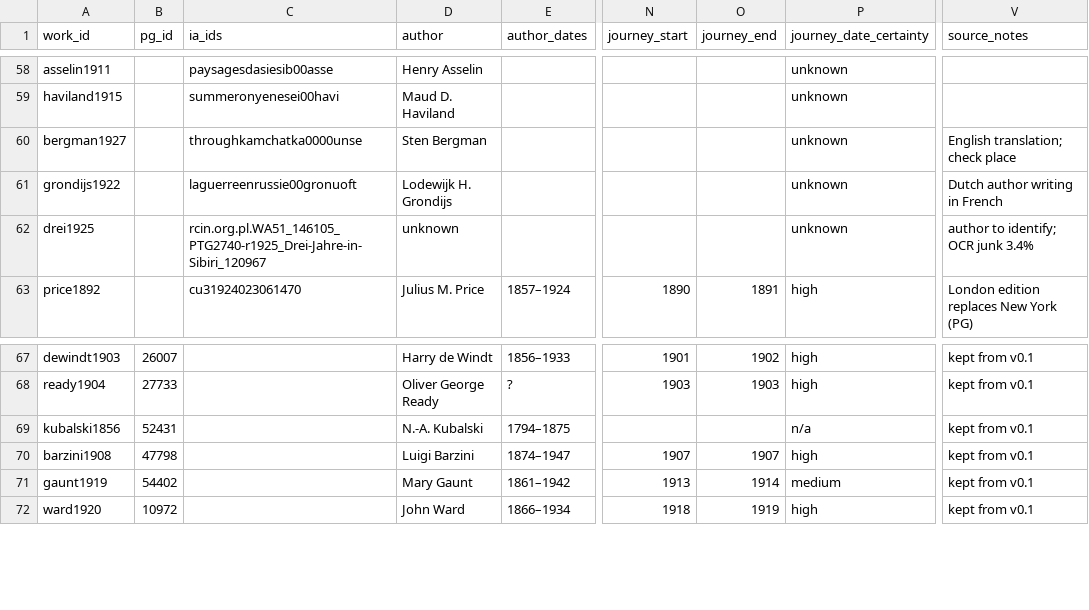
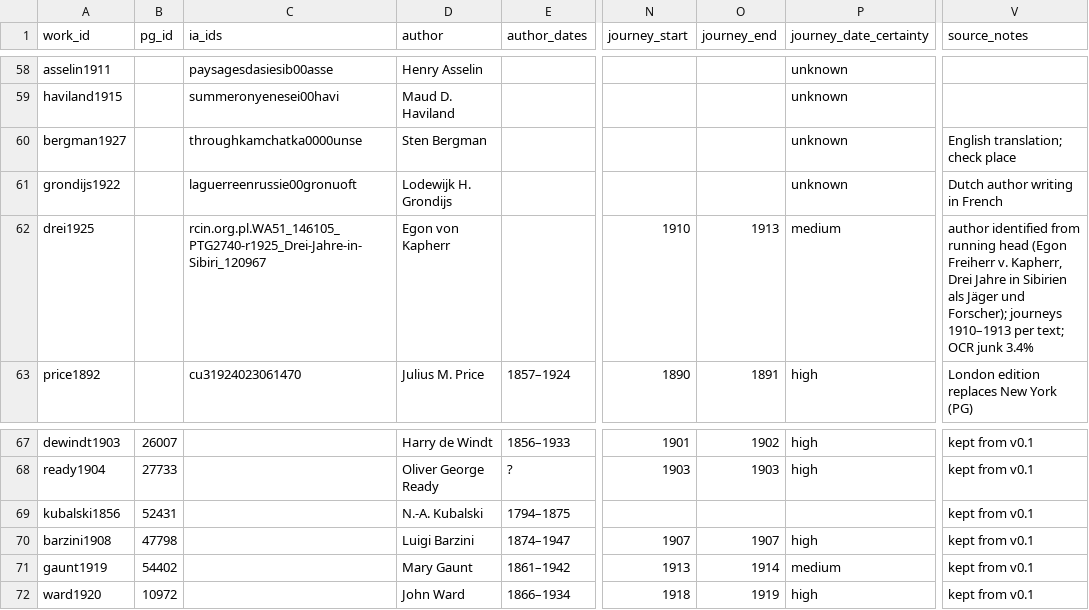
Before and after one commit to pavelaleks/iter-sibiricum, a CSV file: pipeline/data/works.csv, drawn as a sheet; only a part is shown, gaps mark what is left out; the diff names each change by its address in the sheet, - before the commit and + after, or states it on an @@ line.

```diff
--- a/pipeline/data/works.csv
+++ b/pipeline/data/works.csv
-D62 (author): unknown
+D62 (author): Egon von Kapherr
-N62 (journey_start): (empty)
+N62 (journey_start): 1910
-O62 (journey_end): (empty)
+O62 (journey_end): 1913
-P62 (journey_date_certainty): unknown
+P62 (journey_date_certainty): medium
-V62 (source_notes): author to identify; OCR junk…
+V62 (source_notes): author identified from running head (Egon Freiherr v. Kapherr, Drei Jahre in Sibirien als Jäger und Forscher); journeys 1910–1913 per text; OCR junk…
-P69 (journey_date_certainty): n/a
+P69 (journey_date_certainty): (empty)
```
Also changed, not shown: pipeline/data/works_meta.csv, 19 other files.
